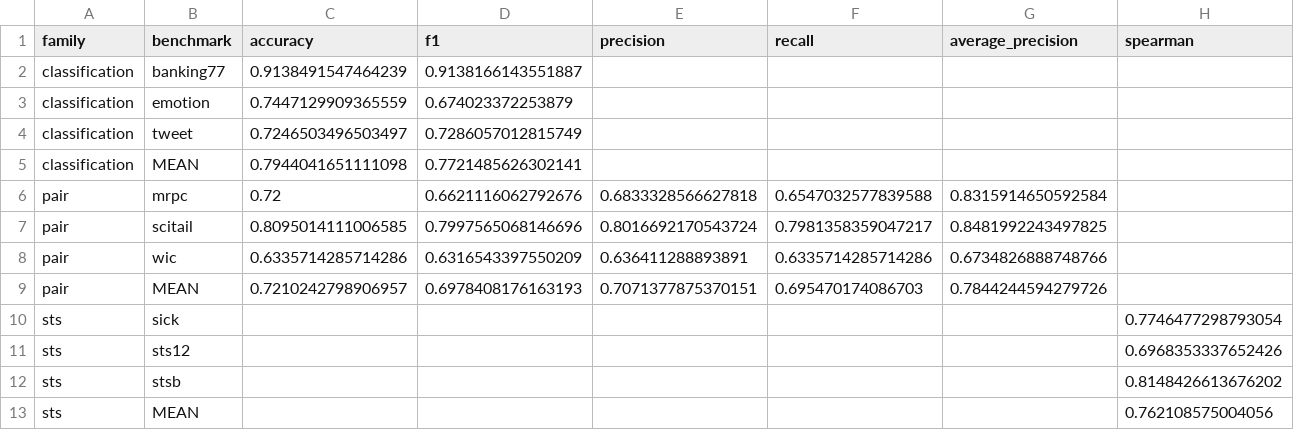
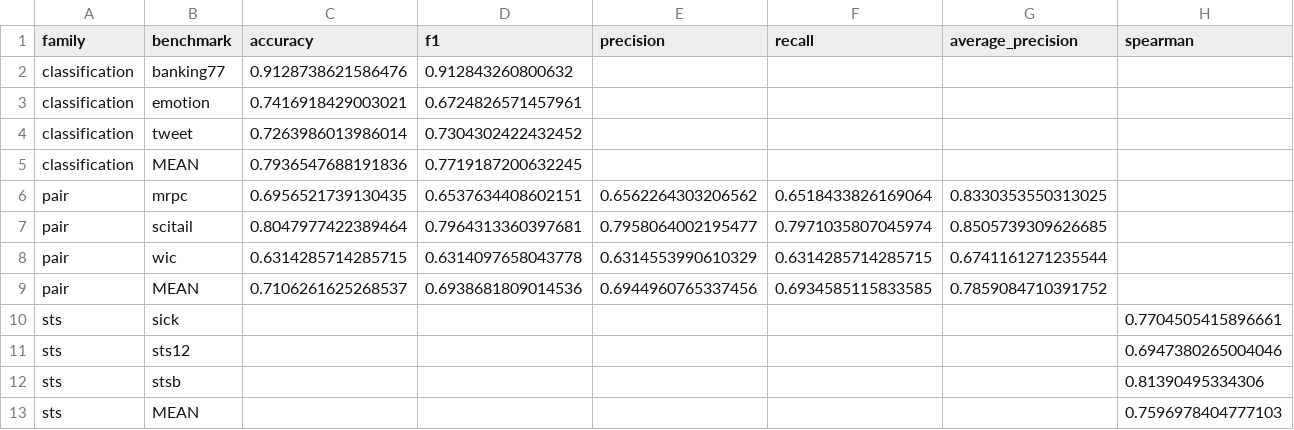
Before and after one commit to Savoxism/embedding-kd, a CSV file: results/final_test_results.csv, drawn as a sheet; only a part is shown; removed rows and columns are numbered as before the commit, all else as after; rows hold the shown columns only; the diff names each change by its address in the sheet, - before the commit and + after, or states it on an @@ line.

```diff
--- a/results/final_test_results.csv
+++ b/results/final_test_results.csv
-C2 (accuracy): 0.9138491547464239
+C2 (accuracy): 0.9128738621586476
-D2 (f1): 0.9138166143551887
+D2 (f1): 0.912843260800632
-C3 (accuracy): 0.7447129909365559
+C3 (accuracy): 0.7416918429003021
-D3 (f1): 0.674023372253879
+D3 (f1): 0.6724826571457961
-C4 (accuracy): 0.7246503496503497
+C4 (accuracy): 0.7263986013986014
-D4 (f1): 0.7286057012815749
+D4 (f1): 0.7304302422432452
-C5 (accuracy): 0.7944041651111098
+C5 (accuracy): 0.7936547688191836
-D5 (f1): 0.7721485626302141
+D5 (f1): 0.7719187200632245
-row 6: pair | mrpc | 0.72 | 0.6621116062792676 | 0.6833328566627818 | 0.6547032577839588 | 0.8315914650592584
+row 6: pair | mrpc | 0.6956521739130435 | 0.6537634408602151 | 0.6562264303206562 | 0.6518433826169064 | 0.8330353550313025
-C7 (accuracy): 0.8095014111006585
+C7 (accuracy): 0.8047977422389464
-D7 (f1): 0.7997565068146696
+D7 (f1): 0.7964313360397681
-E7 (precision): 0.8016692170543724
+E7 (precision): 0.7958064002195477
-F7 (recall): 0.7981358359047217
+F7 (recall): 0.7971035807045974
-G7 (average_precision): 0.8481992243497825
+G7 (average_precision): 0.8505739309626685
-row 8: pair | wic | 0.6335714285714286 | 0.6316543397550209 | 0.636411288893891 | 0.6335714285714286 | 0.6734826888748766
+row 8: pair | wic | 0.6314285714285715 | 0.6314097658043778 | 0.6314553990610329 | 0.6314285714285715 | 0.6741161271235544
-C9 (accuracy): 0.7210242798906957
+C9 (accuracy): 0.7106261625268537
-D9 (f1): 0.6978408176163193
+D9 (f1): 0.6938681809014536
-E9 (precision): 0.7071377875370151
+E9 (precision): 0.6944960765337456
-F9 (recall): 0.695470174086703
+F9 (recall): 0.6934585115833585
-G9 (average_precision): 0.7844244594279726
+G9 (average_precision): 0.7859084710391752
-H10 (spearman): 0.7746477298793054
+H10 (spearman): 0.7704505415896661
-H11 (spearman): 0.6968353337652426
+H11 (spearman): 0.6947380265004046
-H12 (spearman): 0.8148426613676202
+H12 (spearman): 0.81390495334306
-H13 (spearman): 0.762108575004056
+H13 (spearman): 0.7596978404777103
```
Also changed, not shown: results/validation_by_epoch.csv, 5 other files.
